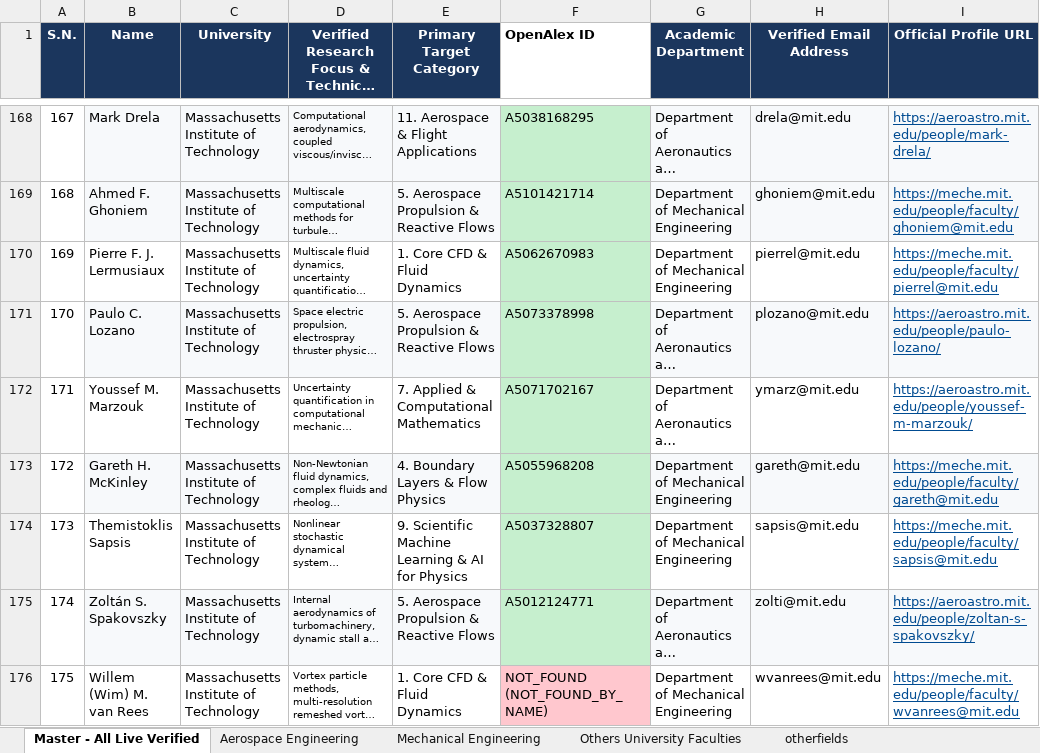
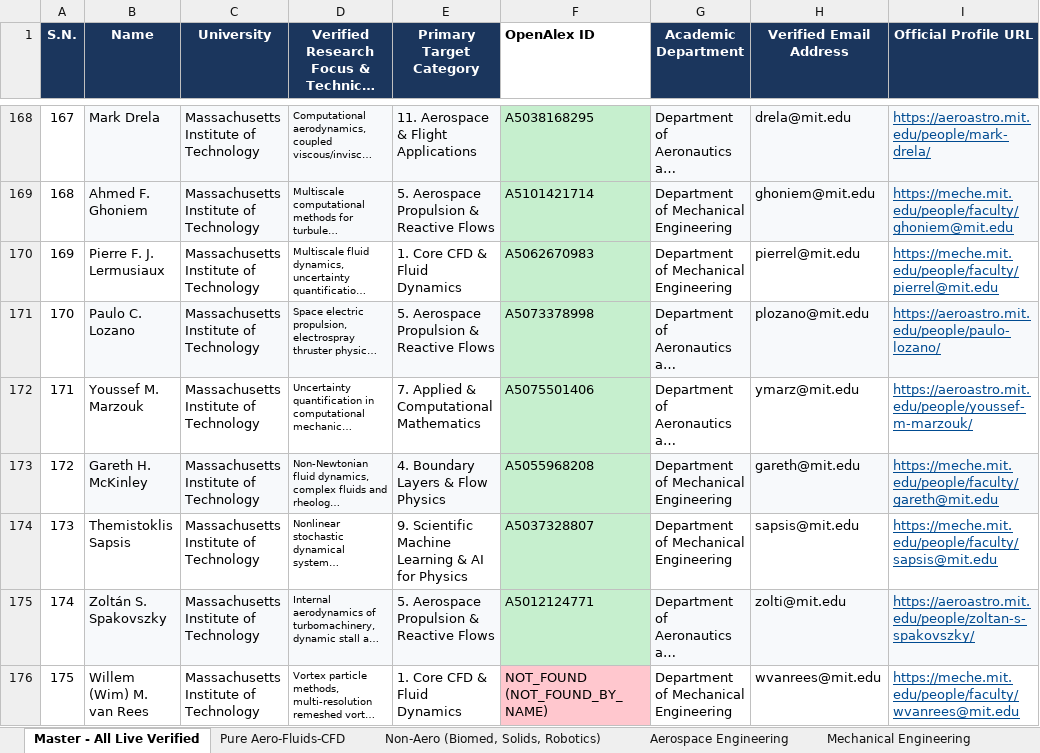
Before and after one commit to ksv-ai/findprofs, an Excel workbook: OpenalexID_R1_FACULTY_RESEARCH_AERO_MECH.xlsx, sheet Master - All Live Verified, drawn as a sheet; only a part is shown, gaps mark what is left out; long unchanged cells end in …; values as stored, in another font and other column widths than the file's, no borders; the diff covers the shown part only; the diff names each change by its address in the sheet, - before the commit and + after, or states it on an @@ line.

Commit message:
Apply 22 corrected OpenAlex IDs, update Excel with 'Pure Aero-Fluids-CFD' & 'Non-Aero' tabs, and refresh Aero JSONs

```diff
--- a/OpenalexID_R1_FACULTY_RESEARCH_AERO_MECH.xlsx (sheet Master - All Live Verified)
+++ b/OpenalexID_R1_FACULTY_RESEARCH_AERO_MECH.xlsx (sheet Master - All Live Verified)
+sheet tab: Pure Aero-Fluids-CFD
+sheet tab: Non-Aero (Biomed, Solids, Robotics)
-F172 (OpenAlex ID): A5071702167
+F172 (OpenAlex ID): A5075501406
```
Also changed, not shown: 21 edited cells and cell formats elsewhere in this sheet, 23 other files.
